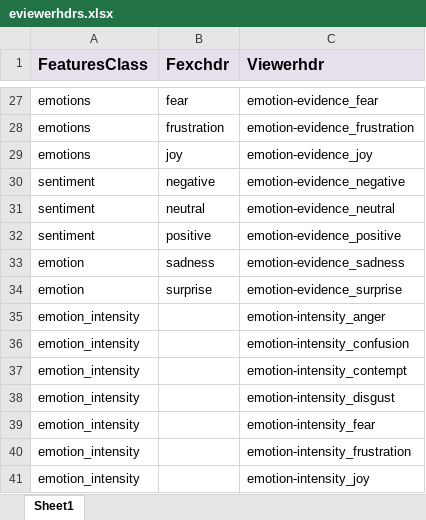
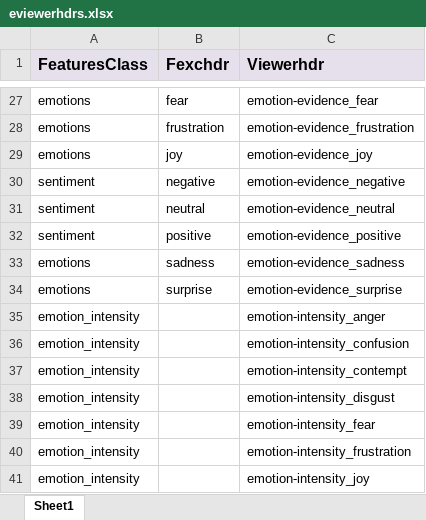
Before and after one commit to fexmetrica/fex-metrica, an Excel workbook: 1.0.1/util/eviewerhdrs.xlsx, sheet Sheet1, drawn as a sheet; only a part is shown, gaps mark what is left out; values as stored, in another font and other column widths than the file's, no borders; the diff names each change by its address in the sheet, - before the commit and + after, or states it on an @@ line.

Commit message:
fex_imputil.m utility for fexc generation
this function adds routines to import csv files produced by the latest
Emotient release. A bug in eviewerhdrs.xlsx (prevents to import
surprise and sadness) was also corrected.

```diff
--- a/1.0.1/util/eviewerhdrs.xlsx (sheet Sheet1)
+++ b/1.0.1/util/eviewerhdrs.xlsx (sheet Sheet1)
-A33:A34 (FeaturesClass): emotion
+A33:A34 (FeaturesClass): emotions
```
Also changed, not shown: 1 other file.
